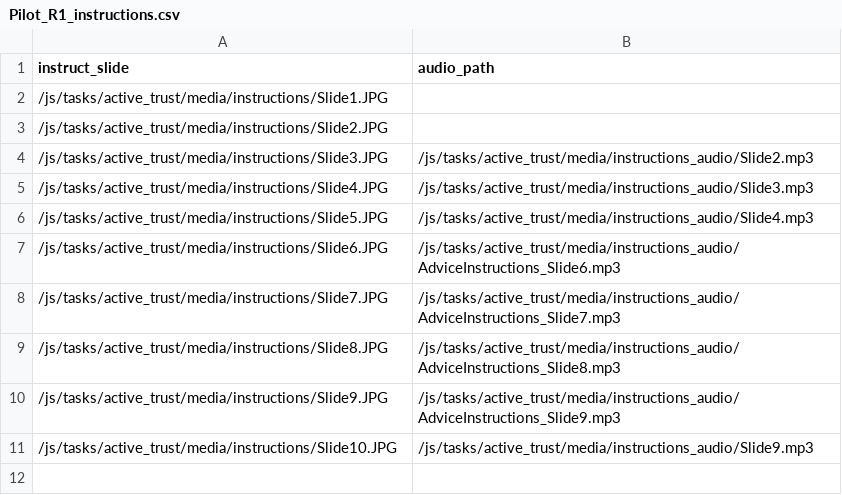
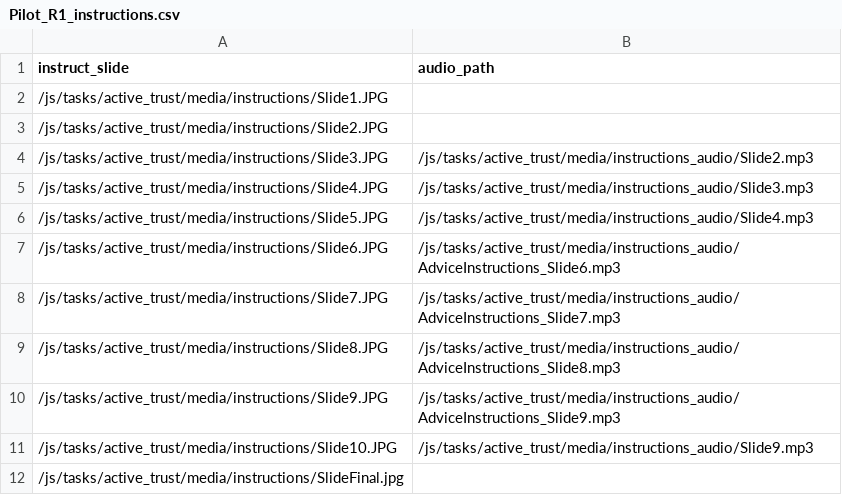
Before and after one commit to laureate-institute-for-brain-research/StimToolOnline, a CSV file: public/js/tasks/active_trust/media/Pilot_R1_instructions.csv, drawn as a sheet; the diff names each change by its address in the sheet, - before the commit and + after, or states it on an @@ line.

```diff
--- a/public/js/tasks/active_trust/media/Pilot_R1_instructions.csv
+++ b/public/js/tasks/active_trust/media/Pilot_R1_instructions.csv
+row 12: /js/tasks/active_trust/media/instructions/SlideFinal.jpg
```
Also changed, not shown: public/js/tasks/blind_dating/media/Pilot_R1_instructions.csv, public/js/tasks/cooperation_task/media/Pilot_R1_instructions.csv, 8 other files.
